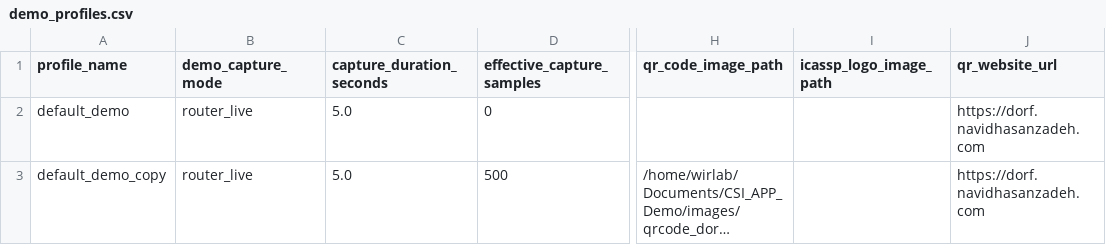
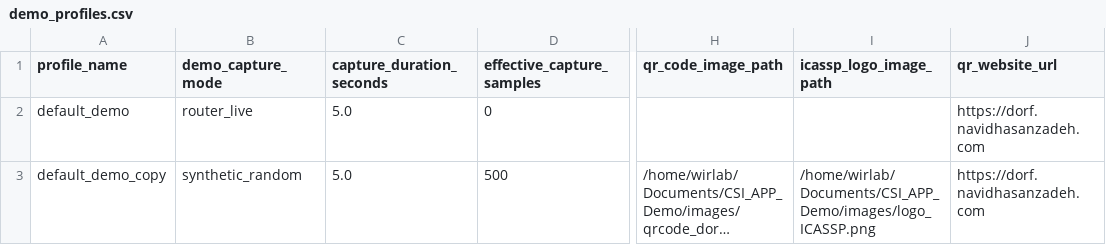
Before and after one commit to navidhasanzadeh/CSI_APP_Demo, a CSV file: configs/demo_profiles.csv, drawn as a sheet; only a part is shown, gaps mark what is left out; long unchanged cells end in …; the diff names each change by its address in the sheet, - before the commit and + after, or states it on an @@ line.

Commit message:
add icassp logo

```diff
--- a/configs/demo_profiles.csv
+++ b/configs/demo_profiles.csv
-B3 (demo_capture_mode): router_live
+B3 (demo_capture_mode): synthetic_random
-I3 (icassp_logo_image_path): (empty)
+I3 (icassp_logo_image_path): /home/wirlab/Documents/CSI_APP_Demo/images/logo_ICASSP.png
```
Also changed, not shown: configs/participants_profiles.csv, 1 other file.
